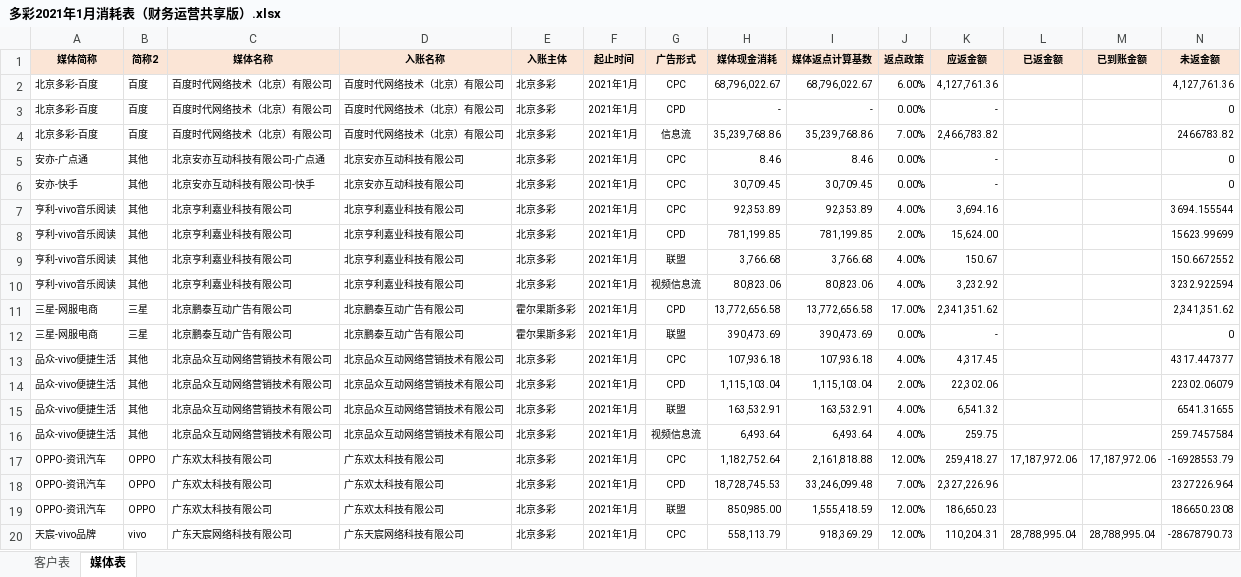
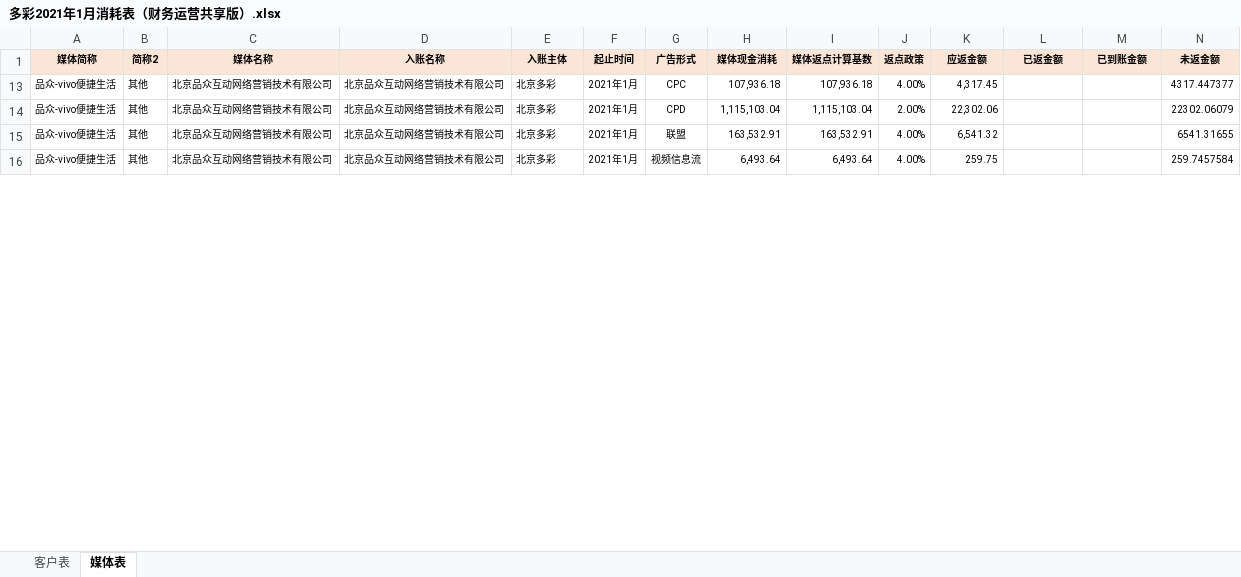
Before and after one commit to o-f-m/-, an Excel workbook: 多彩2021年1月消耗表（财务运营共享版）.xlsx, sheet 媒体表, drawn as a sheet; only a part is shown; values as stored, in another font and other column widths than the file's, no borders; rows hold the shown columns only; the diff covers the shown part only; the diff names each change by its address in the sheet, - before the commit and + after, or states it on an @@ line.

Commit message:
21年品众应返调整

```diff
--- a/多彩2021年1月消耗表（财务运营共享版）.xlsx (sheet 媒体表)
+++ b/多彩2021年1月消耗表（财务运营共享版）.xlsx (sheet 媒体表)
@@ row 2 hidden: 北京多彩-百度 | 百度 | 百度时代网络技术（北京）有限公司 | 百度时代网络技术（北京）有限公司 | 北京多彩 | 2021年1月 | CPC | 68,796,022.67 | 68,796,022.67 | 6.00% | 4,127,761.36 |  |  | 4,127,761.36 @@
@@ row 3 hidden: 北京多彩-百度 | 百度 | 百度时代网络技术（北京）有限公司 | 百度时代网络技术（北京）有限公司 | 北京多彩 | 2021年1月 | CPD | - | - | 0.00% | - |  |  | 0 @@
@@ row 4 hidden: 北京多彩-百度 | 百度 | 百度时代网络技术（北京）有限公司 | 百度时代网络技术（北京）有限公司 | 北京多彩 | 2021年1月 | 信息流 | 35,239,768.86 | 35,239,768.86 | 7.00% | 2,466,783.82 |  |  | 2466783.82 @@
@@ row 5 hidden: 安亦-广点通 | 其他 | 北京安亦互动科技有限公司-广点通 | 北京安亦互动科技有限公司 | 北京多彩 | 2021年1月 | CPC | 8.46 | 8.46 | 0.00% | - |  |  | 0 @@
@@ row 6 hidden: 安亦-快手 | 其他 | 北京安亦互动科技有限公司-快手 | 北京安亦互动科技有限公司 | 北京多彩 | 2021年1月 | CPC | 30,709.45 | 30,709.45 | 0.00% | - |  |  | 0 @@
@@ row 7 hidden: 亨利-vivo音乐阅读 | 其他 | 北京亨利嘉业科技有限公司 | 北京亨利嘉业科技有限公司 | 北京多彩 | 2021年1月 | CPC | 92,353.89 | 92,353.89 | 4.00% | 3,694.16 |  |  | 3694.155544 @@
@@ row 8 hidden: 亨利-vivo音乐阅读 | 其他 | 北京亨利嘉业科技有限公司 | 北京亨利嘉业科技有限公司 | 北京多彩 | 2021年1月 | CPD | 781,199.85 | 781,199.85 | 2.00% | 15,624.00 |  |  | 15623.99699 @@
@@ row 9 hidden: 亨利-vivo音乐阅读 | 其他 | 北京亨利嘉业科技有限公司 | 北京亨利嘉业科技有限公司 | 北京多彩 | 2021年1月 | 联盟 | 3,766.68 | 3,766.68 | 4.00% | 150.67 |  |  | 150.6672552 @@
@@ row 10 hidden: 亨利-vivo音乐阅读 | 其他 | 北京亨利嘉业科技有限公司 | 北京亨利嘉业科技有限公司 | 北京多彩 | 2021年1月 | 视频信息流 | 80,823.06 | 80,823.06 | 4.00% | 3,232.92 |  |  | 3232.922594 @@
@@ row 11 hidden: 三星-网服电商 | 三星 | 北京鹏泰互动广告有限公司 | 北京鹏泰互动广告有限公司 | 霍尔果斯多彩 | 2021年1月 | CPD | 13,772,656.58 | 13,772,656.58 | 17.00% | 2,341,351.62 |  |  | 2,341,351.62 @@
@@ row 12 hidden: 三星-网服电商 | 三星 | 北京鹏泰互动广告有限公司 | 北京鹏泰互动广告有限公司 | 霍尔果斯多彩 | 2021年1月 | 联盟 | 390,473.69 | 390,473.69 | 0.00% | - |  |  | 0 @@
@@ row 17 hidden: OPPO-资讯汽车 | OPPO | 广东欢太科技有限公司 | 广东欢太科技有限公司 | 北京多彩 | 2021年1月 | CPC | 1,182,752.64 | 2,161,818.88 | 12.00% | 259,418.27 | 17,187,972.06 | 17,187,972.06 | -16928553.79 @@
@@ row 18 hidden: OPPO-资讯汽车 | OPPO | 广东欢太科技有限公司 | 广东欢太科技有限公司 | 北京多彩 | 2021年1月 | CPD | 18,728,745.53 | 33,246,099.48 | 7.00% | 2,327,226.96 |  |  | 2327226.964 @@
@@ row 19 hidden: OPPO-资讯汽车 | OPPO | 广东欢太科技有限公司 | 广东欢太科技有限公司 | 北京多彩 | 2021年1月 | 联盟 | 850,985.00 | 1,555,418.59 | 12.00% | 186,650.23 |  |  | 186650.2308 @@
@@ row 20 hidden: 天宸-vivo品牌 | vivo | 广东天宸网络科技有限公司 | 广东天宸网络科技有限公司 | 北京多彩 | 2021年1月 | CPC | 558,113.79 | 918,369.29 | 12.00% | 110,204.31 | 28,788,995.04 | 28,788,995.04 | -28678790.73 @@
```
Also changed, not shown: 42 hidden or unhidden rows and 4 edited cells elsewhere in this sheet.
